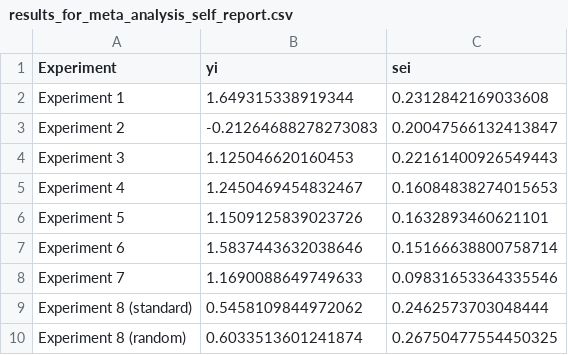
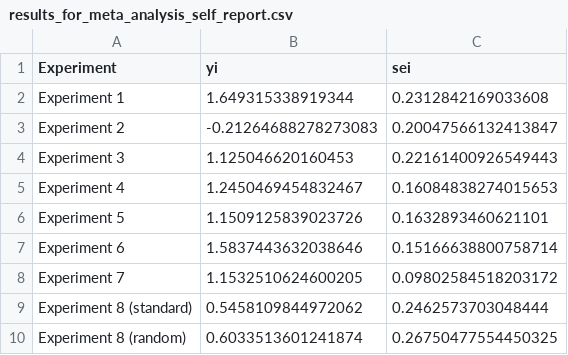
Before and after one commit to ianhussey/shared-features, a CSV file: meta analysis data/results_for_meta_analysis_self_report.csv, drawn as a sheet.

```diff
--- a/meta analysis data/results_for_meta_analysis_self_report.csv
+++ b/meta analysis data/results_for_meta_analysis_self_report.csv
@@ -7,3 +7,3 @@ Experiment 5,1.1509125839023726,0.1632893460621101
 Experiment 6,1.5837443632038646,0.15166638800758714
-Experiment 7,1.1690088649749633,0.09831653364335546
+Experiment 7,1.1532510624600205,0.09802584518203172
 Experiment 8 (standard),0.5458109844972062,0.2462573703048444
```
Also changed, not shown: meta analysis data/results_for_meta_analysis_behavioural_intentions.csv, 4 other files.
